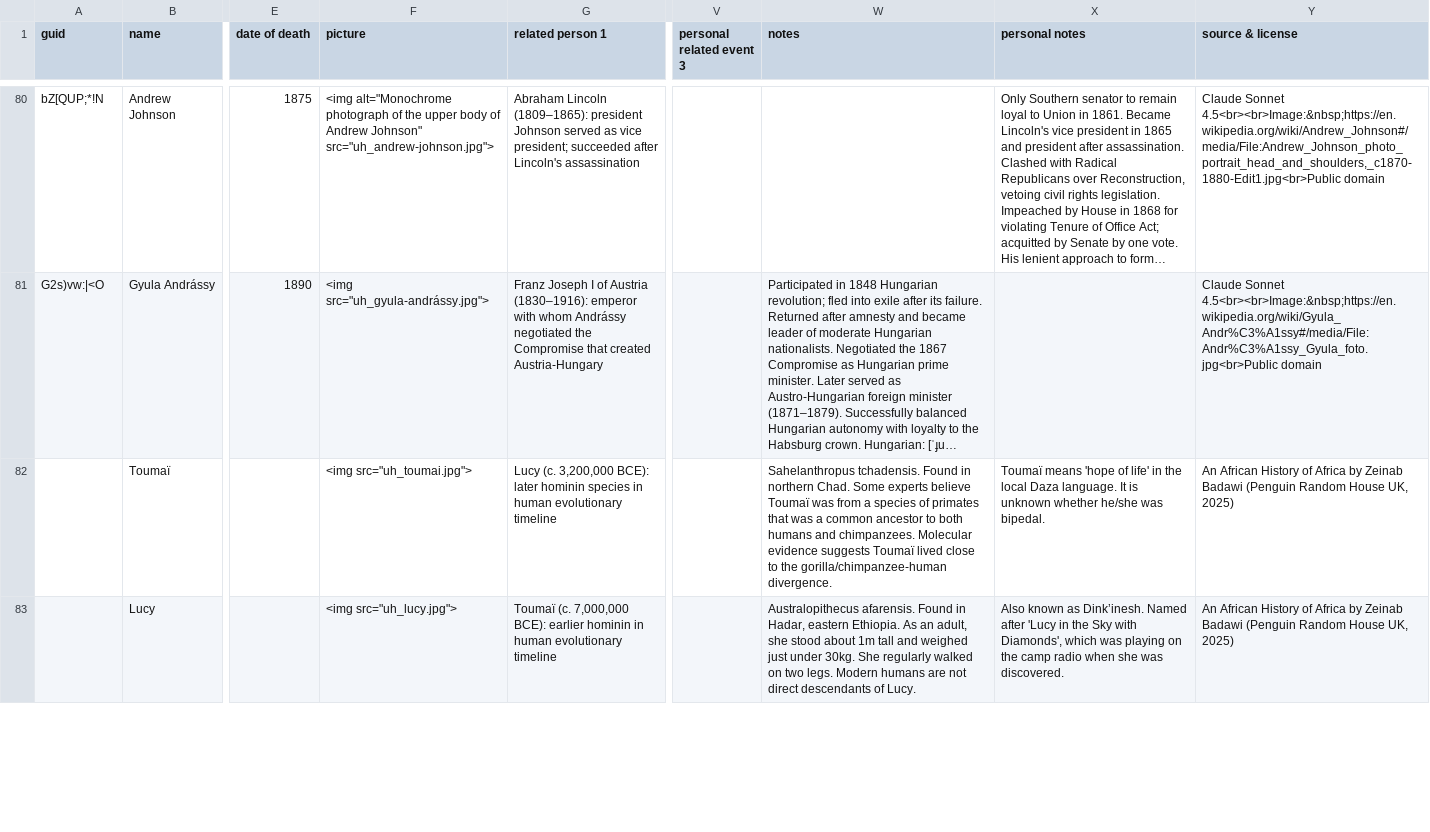
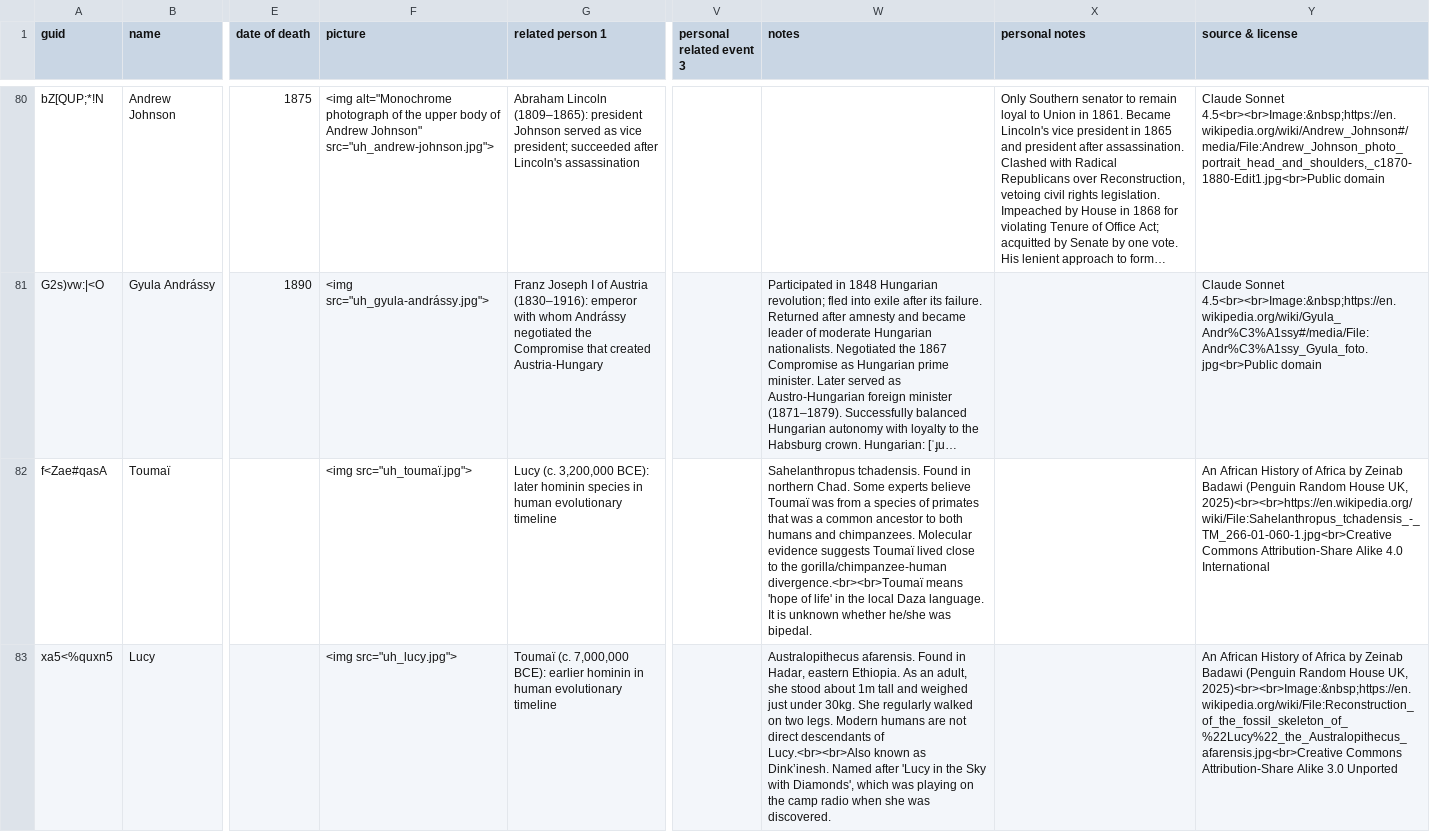
Before and after one commit to omarkohl/ultimate-history, a CSV file: src/data/Ultimate History | Person.csv, drawn as a sheet; only a part is shown, gaps mark what is left out; long unchanged cells end in …; the diff covers the shown part only; the diff names each change by its address in the sheet, - before the commit and + after, or states it on an @@ line.

```diff
--- a/src/data/Ultimate History | Person.csv
+++ b/src/data/Ultimate History | Person.csv
-A82 (guid): (empty)
+A82 (guid): f<Zae#qasA
-F82 (picture): <img src="uh_toumai.jpg">
+F82 (picture): <img src="uh_toumaï.jpg">
-W82 (notes): …the gorilla/chimpanzee-human divergence.
+W82 (notes): …the gorilla/chimpanzee-human divergence.<br><br>Toumaï means 'hope of life' in the local Daza language. It is unknown whether he/she was bipedal.
-X82 (personal notes): Toumaï means 'hope of life' in the local Daza language. It is unknown whether he/she was bipedal.
+X82 (personal notes): (empty)
-Y82 (source & license): …House UK, 2025)
+Y82 (source & license): …House UK, 2025)<br><br>https://en.wikipedia.org/wiki/File:Sahelanthropus_tchadensis_-_TM_266-01-060-1.jpg<br>Creative Commons Attribution-Share Alike 4.0 International
-A83 (guid): (empty)
+A83 (guid): xa5<%quxn5
-W83 (notes): …descendants of Lucy.
+W83 (notes): …descendants of Lucy.<br><br>Also known as Dinkʼinesh. Named after 'Lucy in the Sky with Diamonds', which was playing on the camp radio when she was discovered.
-X83 (personal notes): Also known as Dinkʼinesh. Named after 'Lucy in the Sky with Diamonds', which was playing on the camp radio when she was discovered.
+X83 (personal notes): (empty)
-Y83 (source & license): …House UK, 2025)
+Y83 (source & license): …House UK, 2025)<br><br>Image:&nbsp;https://en.wikipedia.org/wiki/File:Reconstruction_of_the_fossil_skeleton_of_%22Lucy%22_the_Australopithecus_afarensis.jpg<br>Creative Commons Attribution-Share Alike 3.0 Unported
```
Also changed, not shown: 12 edited cells elsewhere in this file, 9 other files.
